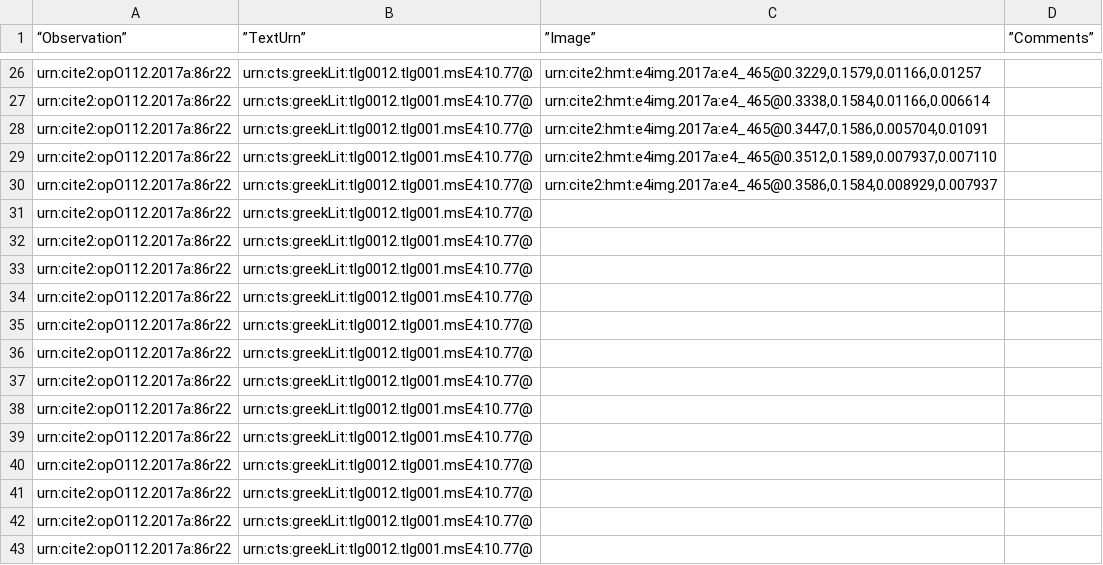
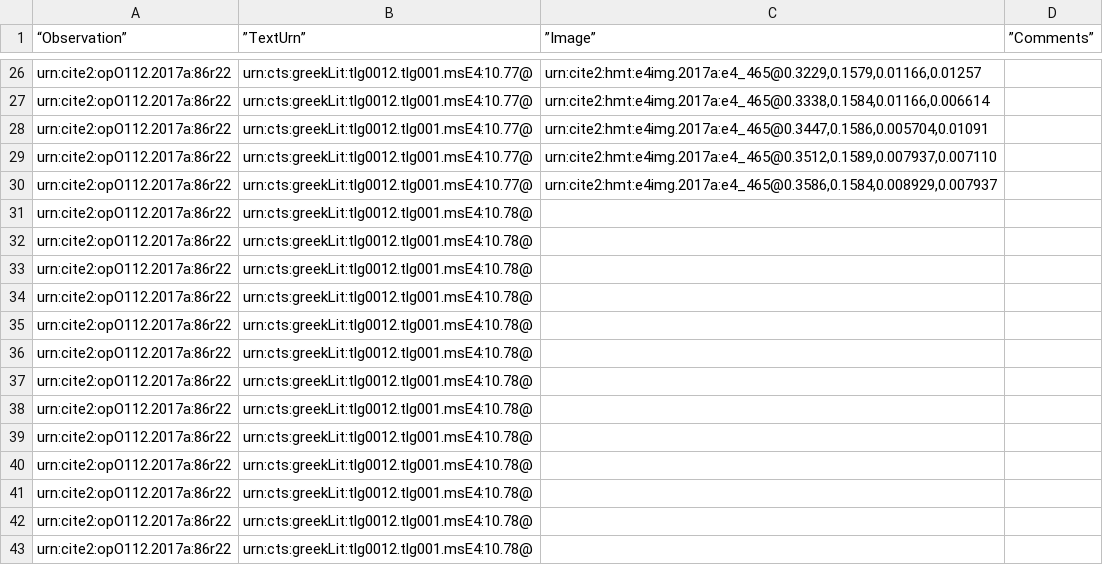
Before and after one commit to hmteditors/furman_OmegaOneTwelve, a CSV file: Palaeography/paleography_86r.csv, drawn as a sheet; only a part is shown, gaps mark what is left out.

Commit message:
changing line 77 to 78

```diff
--- a/Palaeography/paleography_86r.csv
+++ b/Palaeography/paleography_86r.csv
@@ -30,14 +30,14 @@
 "urn:cite2:opO112.2017a:86r22","urn:cts:greekLit:tlg0012.tlg001.msE4:10.77@","urn:cite2:hmt:e4img.2017a:e4_465@0.3586,0.1584,0.008929,0.007937",""
-"urn:cite2:opO112.2017a:86r22","urn:cts:greekLit:tlg0012.tlg001.msE4:10.77@","",""
-"urn:cite2:opO112.2017a:86r22","urn:cts:greekLit:tlg0012.tlg001.msE4:10.77@","",""
-"urn:cite2:opO112.2017a:86r22","urn:cts:greekLit:tlg0012.tlg001.msE4:10.77@","",""
-"urn:cite2:opO112.2017a:86r22","urn:cts:greekLit:tlg0012.tlg001.msE4:10.77@","",""
-"urn:cite2:opO112.2017a:86r22","urn:cts:greekLit:tlg0012.tlg001.msE4:10.77@","",""
-"urn:cite2:opO112.2017a:86r22","urn:cts:greekLit:tlg0012.tlg001.msE4:10.77@","",""
-"urn:cite2:opO112.2017a:86r22","urn:cts:greekLit:tlg0012.tlg001.msE4:10.77@","",""
-"urn:cite2:opO112.2017a:86r22","urn:cts:greekLit:tlg0012.tlg001.msE4:10.77@","",""
-"urn:cite2:opO112.2017a:86r22","urn:cts:greekLit:tlg0012.tlg001.msE4:10.77@","",""
-"urn:cite2:opO112.2017a:86r22","urn:cts:greekLit:tlg0012.tlg001.msE4:10.77@","",""
-"urn:cite2:opO112.2017a:86r22","urn:cts:greekLit:tlg0012.tlg001.msE4:10.77@","",""
-"urn:cite2:opO112.2017a:86r22","urn:cts:greekLit:tlg0012.tlg001.msE4:10.77@","",""
-"urn:cite2:opO112.2017a:86r22","urn:cts:greekLit:tlg0012.tlg001.msE4:10.77@","",""
+"urn:cite2:opO112.2017a:86r22","urn:cts:greekLit:tlg0012.tlg001.msE4:10.78@","",""
+"urn:cite2:opO112.2017a:86r22","urn:cts:greekLit:tlg0012.tlg001.msE4:10.78@","",""
+"urn:cite2:opO112.2017a:86r22","urn:cts:greekLit:tlg0012.tlg001.msE4:10.78@","",""
+"urn:cite2:opO112.2017a:86r22","urn:cts:greekLit:tlg0012.tlg001.msE4:10.78@","",""
+"urn:cite2:opO112.2017a:86r22","urn:cts:greekLit:tlg0012.tlg001.msE4:10.78@","",""
+"urn:cite2:opO112.2017a:86r22","urn:cts:greekLit:tlg0012.tlg001.msE4:10.78@","",""
+"urn:cite2:opO112.2017a:86r22","urn:cts:greekLit:tlg0012.tlg001.msE4:10.78@","",""
+"urn:cite2:opO112.2017a:86r22","urn:cts:greekLit:tlg0012.tlg001.msE4:10.78@","",""
+"urn:cite2:opO112.2017a:86r22","urn:cts:greekLit:tlg0012.tlg001.msE4:10.78@","",""
+"urn:cite2:opO112.2017a:86r22","urn:cts:greekLit:tlg0012.tlg001.msE4:10.78@","",""
+"urn:cite2:opO112.2017a:86r22","urn:cts:greekLit:tlg0012.tlg001.msE4:10.78@","",""
+"urn:cite2:opO112.2017a:86r22","urn:cts:greekLit:tlg0012.tlg001.msE4:10.78@","",""
+"urn:cite2:opO112.2017a:86r22","urn:cts:greekLit:tlg0012.tlg001.msE4:10.78@","",""
```
